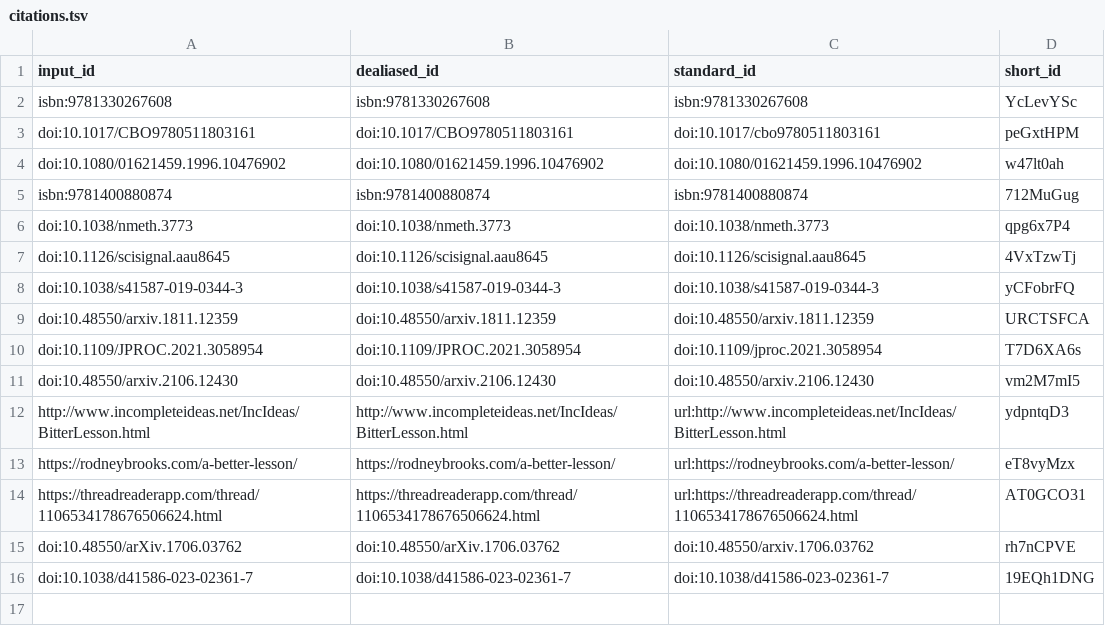
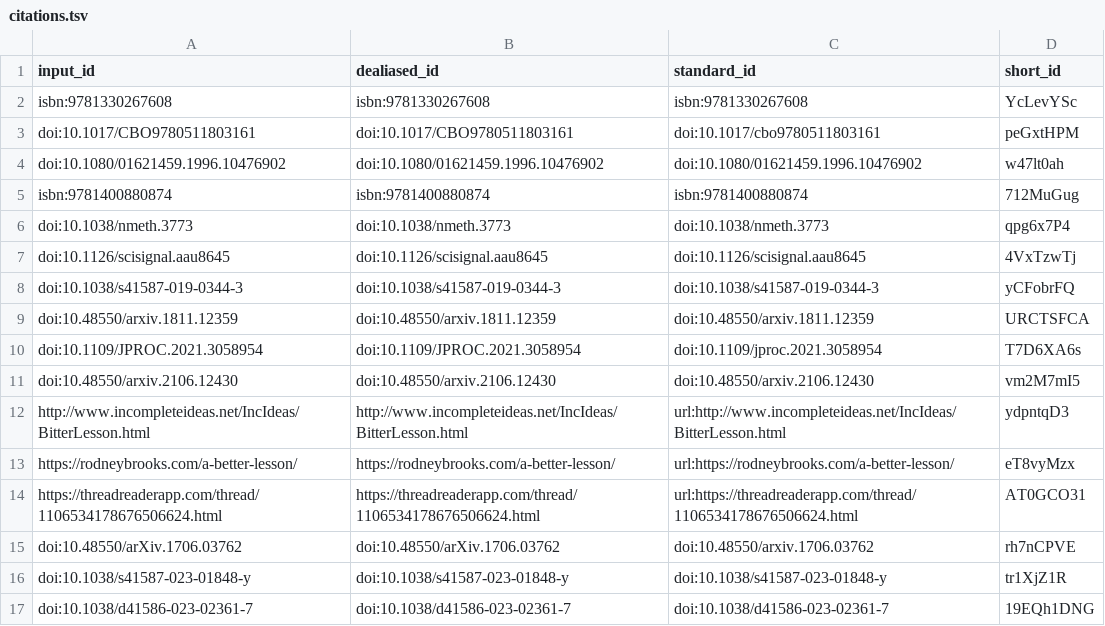
Before and after one commit to slobentanzer/causality_perspective_2023, a TSV file: citations.tsv, drawn as a sheet.

```diff
--- a/citations.tsv
+++ b/citations.tsv
@@ -15,2 +15,3 @@ https://threadreaderapp.com/thread/1106534178676506624.html	https://threadreader
 doi:10.48550/arXiv.1706.03762	doi:10.48550/arXiv.1706.03762	doi:10.48550/arxiv.1706.03762	rh7nCPVE
+doi:10.1038/s41587-023-01848-y	doi:10.1038/s41587-023-01848-y	doi:10.1038/s41587-023-01848-y	tr1XjZ1R
 doi:10.1038/d41586-023-02361-7	doi:10.1038/d41586-023-02361-7	doi:10.1038/d41586-023-02361-7	19EQh1DNG
```
Also changed, not shown: 7 other files.
